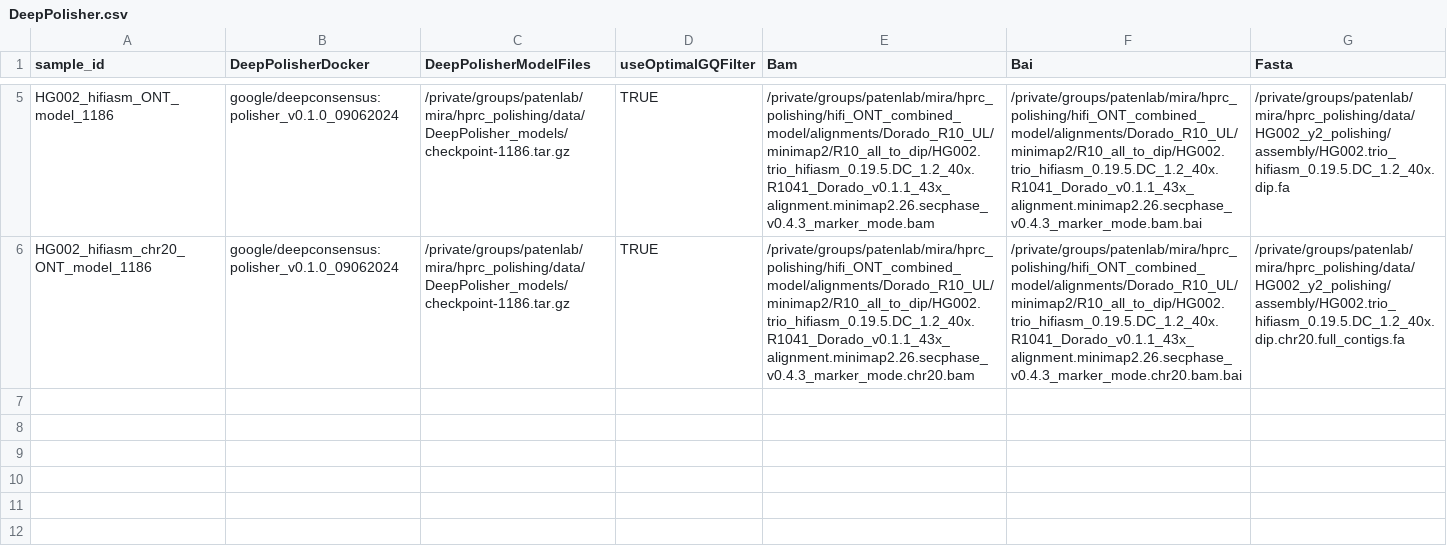
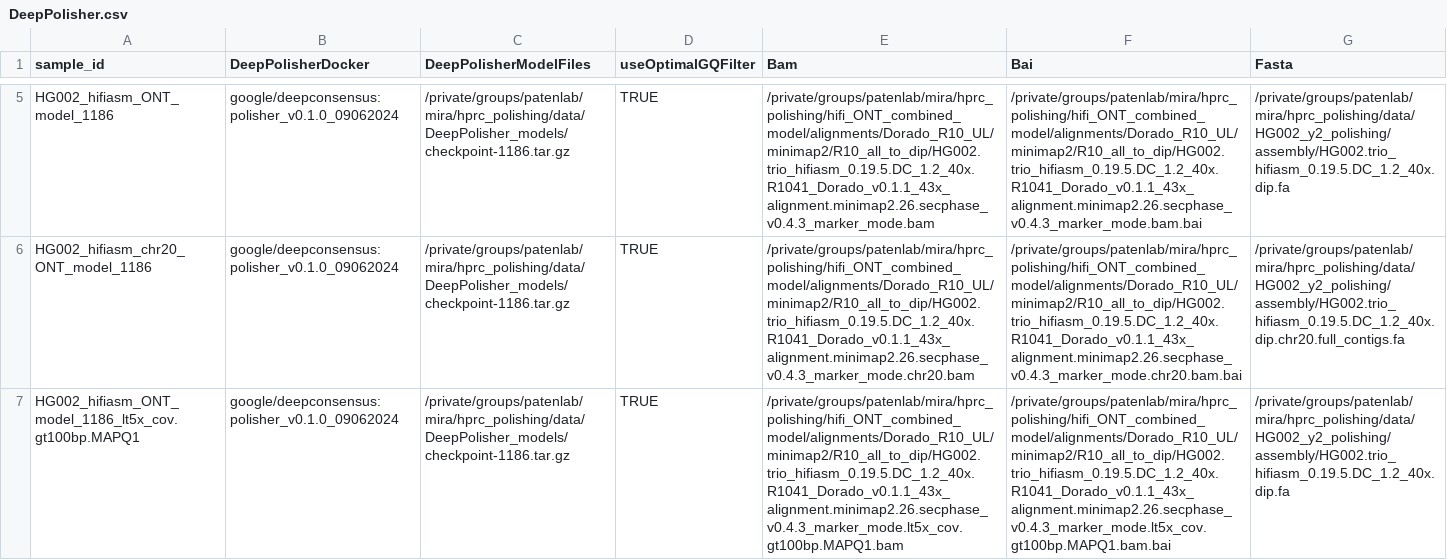
Before and after one commit to miramastoras/phoenix_batch_submissions, a CSV file: workflows/DeepPolisher/DeepPolisher.csv, drawn as a sheet; only a part is shown, gaps mark what is left out; the diff names each change by its address in the sheet, - before the commit and + after, or states it on an @@ line.

```diff
--- a/workflows/DeepPolisher/DeepPolisher.csv
+++ b/workflows/DeepPolisher/DeepPolisher.csv
+row 7: HG002_hifiasm_ONT_model_1186_lt5x_cov.gt100bp.MAPQ1 | google/deepconsensus:polisher_v0.1.0_09062024 | /private/groups/patenlab/mira/hprc_polishing/data/DeepPolisher_models/checkpoint-1186.tar.gz | TRUE | /private/groups/patenlab/mira/hprc_polishing/hifi_ONT_combined_model/alignments/Dorado_R10_UL/minimap2/R10_all_to_dip/HG002.trio_hifiasm_0.19.5.DC_1.2_40x.R1041_Dorado_v0.1.1_43x_alignment.minimap2.26.secphase_v0.4.3_marker_mode.lt5x_cov.gt100bp.MAPQ1.bam | /private/groups/patenlab/mira/hprc_polishing/hifi_ONT_combined_model/alignments/Dorado_R10_UL/minimap2/R10_all_to_dip/HG002.trio_hifiasm_0.19.5.DC_1.2_40x.R1041_Dorado_v0.1.1_43x_alignment.minimap2.26.secphase_v0.4.3_marker_mode.lt5x_cov.gt100bp.MAPQ1.bam.bai | /private/groups/patenlab/mira/hprc_polishing/data/HG002_y2_polishing/assembly/HG002.trio_hifiasm_0.19.5.DC_1.2_40x.dip.fa
```
Also changed, not shown: 2 other files.
